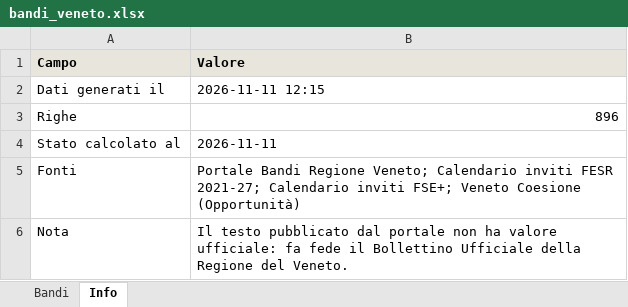
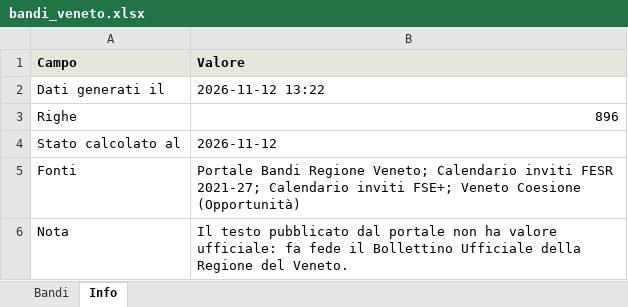
Before and after one commit to Gandalf88201/AppBandoRegVeneto, an Excel workbook: data/bandi_veneto.xlsx, sheet Info, drawn as a sheet; values as stored, in another font and other column widths than the file's, no borders; the diff names each change by its address in the sheet, - before the commit and + after, or states it on an @@ line.

```diff
--- a/data/bandi_veneto.xlsx (sheet Info)
+++ b/data/bandi_veneto.xlsx (sheet Info)
-B2 (Valore): 2026-11-11 12:15
+B2 (Valore): 2026-11-12 13:22
-B4 (Valore): 2026-11-11
+B4 (Valore): 2026-11-12
```
Also changed, not shown: docs/data/bandi_veneto.xlsx, 5 other files.
